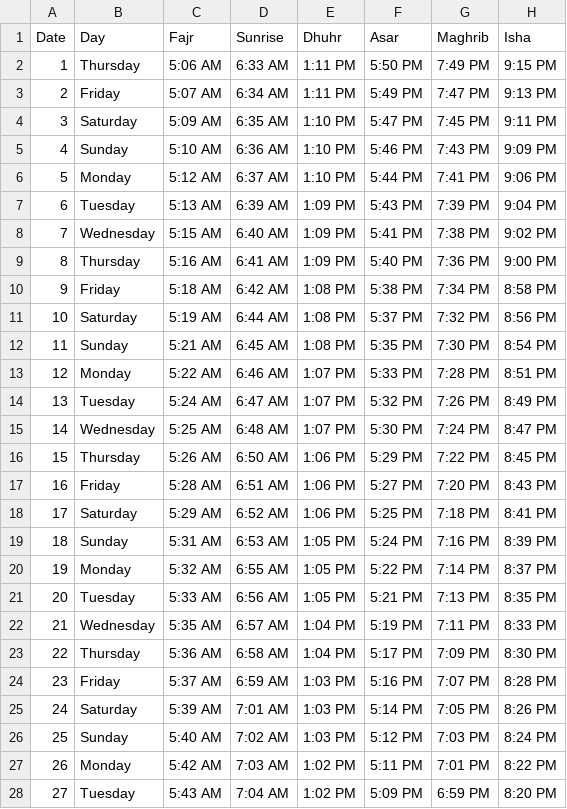
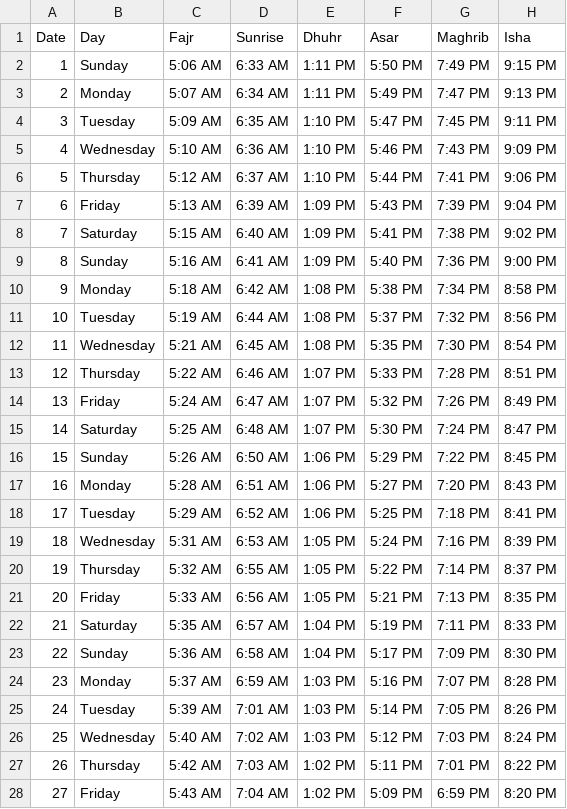
Before and after one commit to muskan-86/MOSQUE, a CSV file: src/public/prayer-times.csv, drawn as a sheet; only a part is shown; the diff covers the shown part only.

Commit message:
Update prayer-times.csv

```diff
--- a/src/public/prayer-times.csv
+++ b/src/public/prayer-times.csv
@@ -1,28 +1,28 @@
 Date,Day,Fajr,Sunrise,Dhuhr,Asar,Maghrib,Isha
-1,Thursday,5:06 AM,6:33 AM,1:11 PM,5:50 PM,7:49 PM,9:15 PM
-2,Friday,5:07 AM,6:34 AM,1:11 PM,5:49 PM,7:47 PM,9:13 PM
-3,Saturday,5:09 AM,6:35 AM,1:10 PM,5:47 PM,7:45 PM,9:11 PM
-4,Sunday,5:10 AM,6:36 AM,1:10 PM,5:46 PM,7:43 PM,9:09 PM
-5,Monday,5:12 AM,6:37 AM,1:10 PM,5:44 PM,7:41 PM,9:06 PM
-6,Tuesday,5:13 AM,6:39 AM,1:09 PM,5:43 PM,7:39 PM,9:04 PM
-7,Wednesday,5:15 AM,6:40 AM,1:09 PM,5:41 PM,7:38 PM,9:02 PM
-8,Thursday,5:16 AM,6:41 AM,1:09 PM,5:40 PM,7:36 PM,9:00 PM
-9,Friday,5:18 AM,6:42 AM,1:08 PM,5:38 PM,7:34 PM,8:58 PM
-10,Saturday,5:19 AM,6:44 AM,1:08 PM,5:37 PM,7:32 PM,8:56 PM
-11,Sunday,5:21 AM,6:45 AM,1:08 PM,5:35 PM,7:30 PM,8:54 PM
-12,Monday,5:22 AM,6:46 AM,1:07 PM,5:33 PM,7:28 PM,8:51 PM
-13,Tuesday,5:24 AM,6:47 AM,1:07 PM,5:32 PM,7:26 PM,8:49 PM
-14,Wednesday,5:25 AM,6:48 AM,1:07 PM,5:30 PM,7:24 PM,8:47 PM
-15,Thursday,5:26 AM,6:50 AM,1:06 PM,5:29 PM,7:22 PM,8:45 PM
-16,Friday,5:28 AM,6:51 AM,1:06 PM,5:27 PM,7:20 PM,8:43 PM
-17,Saturday,5:29 AM,6:52 AM,1:06 PM,5:25 PM,7:18 PM,8:41 PM
-18,Sunday,5:31 AM,6:53 AM,1:05 PM,5:24 PM,7:16 PM,8:39 PM
-19,Monday,5:32 AM,6:55 AM,1:05 PM,5:22 PM,7:14 PM,8:37 PM
-20,Tuesday,5:33 AM,6:56 AM,1:05 PM,5:21 PM,7:13 PM,8:35 PM
-21,Wednesday,5:35 AM,6:57 AM,1:04 PM,5:19 PM,7:11 PM,8:33 PM
-22,Thursday,5:36 AM,6:58 AM,1:04 PM,5:17 PM,7:09 PM,8:30 PM
-23,Friday,5:37 AM,6:59 AM,1:03 PM,5:16 PM,7:07 PM,8:28 PM
-24,Saturday,5:39 AM,7:01 AM,1:03 PM,5:14 PM,7:05 PM,8:26 PM
-25,Sunday,5:40 AM,7:02 AM,1:03 PM,5:12 PM,7:03 PM,8:24 PM
-26,Monday,5:42 AM,7:03 AM,1:02 PM,5:11 PM,7:01 PM,8:22 PM
-27,Tuesday,5:43 AM,7:04 AM,1:02 PM,5:09 PM,6:59 PM,8:20 PM
+1,Sunday,5:06 AM,6:33 AM,1:11 PM,5:50 PM,7:49 PM,9:15 PM
+2,Monday,5:07 AM,6:34 AM,1:11 PM,5:49 PM,7:47 PM,9:13 PM
+3,Tuesday,5:09 AM,6:35 AM,1:10 PM,5:47 PM,7:45 PM,9:11 PM
+4,Wednesday,5:10 AM,6:36 AM,1:10 PM,5:46 PM,7:43 PM,9:09 PM
+5,Thursday,5:12 AM,6:37 AM,1:10 PM,5:44 PM,7:41 PM,9:06 PM
+6,Friday,5:13 AM,6:39 AM,1:09 PM,5:43 PM,7:39 PM,9:04 PM
+7,Saturday,5:15 AM,6:40 AM,1:09 PM,5:41 PM,7:38 PM,9:02 PM
+8,Sunday,5:16 AM,6:41 AM,1:09 PM,5:40 PM,7:36 PM,9:00 PM
+9,Monday,5:18 AM,6:42 AM,1:08 PM,5:38 PM,7:34 PM,8:58 PM
+10,Tuesday,5:19 AM,6:44 AM,1:08 PM,5:37 PM,7:32 PM,8:56 PM
+11,Wednesday,5:21 AM,6:45 AM,1:08 PM,5:35 PM,7:30 PM,8:54 PM
+12,Thursday,5:22 AM,6:46 AM,1:07 PM,5:33 PM,7:28 PM,8:51 PM
+13,Friday,5:24 AM,6:47 AM,1:07 PM,5:32 PM,7:26 PM,8:49 PM
+14,Saturday,5:25 AM,6:48 AM,1:07 PM,5:30 PM,7:24 PM,8:47 PM
+15,Sunday,5:26 AM,6:50 AM,1:06 PM,5:29 PM,7:22 PM,8:45 PM
+16,Monday,5:28 AM,6:51 AM,1:06 PM,5:27 PM,7:20 PM,8:43 PM
+17,Tuesday,5:29 AM,6:52 AM,1:06 PM,5:25 PM,7:18 PM,8:41 PM
+18,Wednesday,5:31 AM,6:53 AM,1:05 PM,5:24 PM,7:16 PM,8:39 PM
+19,Thursday,5:32 AM,6:55 AM,1:05 PM,5:22 PM,7:14 PM,8:37 PM
+20,Friday,5:33 AM,6:56 AM,1:05 PM,5:21 PM,7:13 PM,8:35 PM
+21,Saturday,5:35 AM,6:57 AM,1:04 PM,5:19 PM,7:11 PM,8:33 PM
+22,Sunday,5:36 AM,6:58 AM,1:04 PM,5:17 PM,7:09 PM,8:30 PM
+23,Monday,5:37 AM,6:59 AM,1:03 PM,5:16 PM,7:07 PM,8:28 PM
+24,Tuesday,5:39 AM,7:01 AM,1:03 PM,5:14 PM,7:05 PM,8:26 PM
+25,Wednesday,5:40 AM,7:02 AM,1:03 PM,5:12 PM,7:03 PM,8:24 PM
+26,Thursday,5:42 AM,7:03 AM,1:02 PM,5:11 PM,7:01 PM,8:22 PM
+27,Friday,5:43 AM,7:04 AM,1:02 PM,5:09 PM,6:59 PM,8:20 PM
```
Also changed, not shown: 3 edited cells elsewhere in this file.
